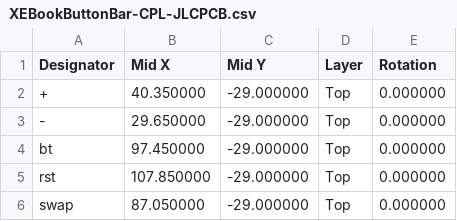
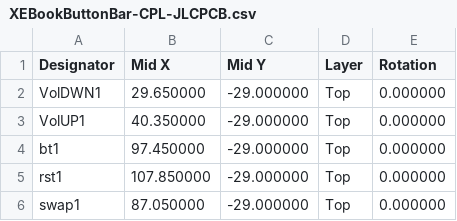
Before and after one commit to sideburn/fujinet-xebook-buttonbar-kicad, a CSV file: Fab/XEBookButtonBar-CPL-JLCPCB.csv, drawn as a sheet.

```diff
--- a/Fab/XEBookButtonBar-CPL-JLCPCB.csv
+++ b/Fab/XEBookButtonBar-CPL-JLCPCB.csv
@@ -1,6 +1,6 @@
 Designator,Mid X,Mid Y,Layer,Rotation
-+,40.350000,-29.000000,Top,0.000000
--,29.650000,-29.000000,Top,0.000000
-bt,97.450000,-29.000000,Top,0.000000
-rst,107.850000,-29.000000,Top,0.000000
-swap,87.050000,-29.000000,Top,0.000000
+VolDWN1,29.650000,-29.000000,Top,0.000000
+VolUP1,40.350000,-29.000000,Top,0.000000
+bt1,97.450000,-29.000000,Top,0.000000
+rst1,107.850000,-29.000000,Top,0.000000
+swap1,87.050000,-29.000000,Top,0.000000
```
Also changed, not shown: 19 other files.
